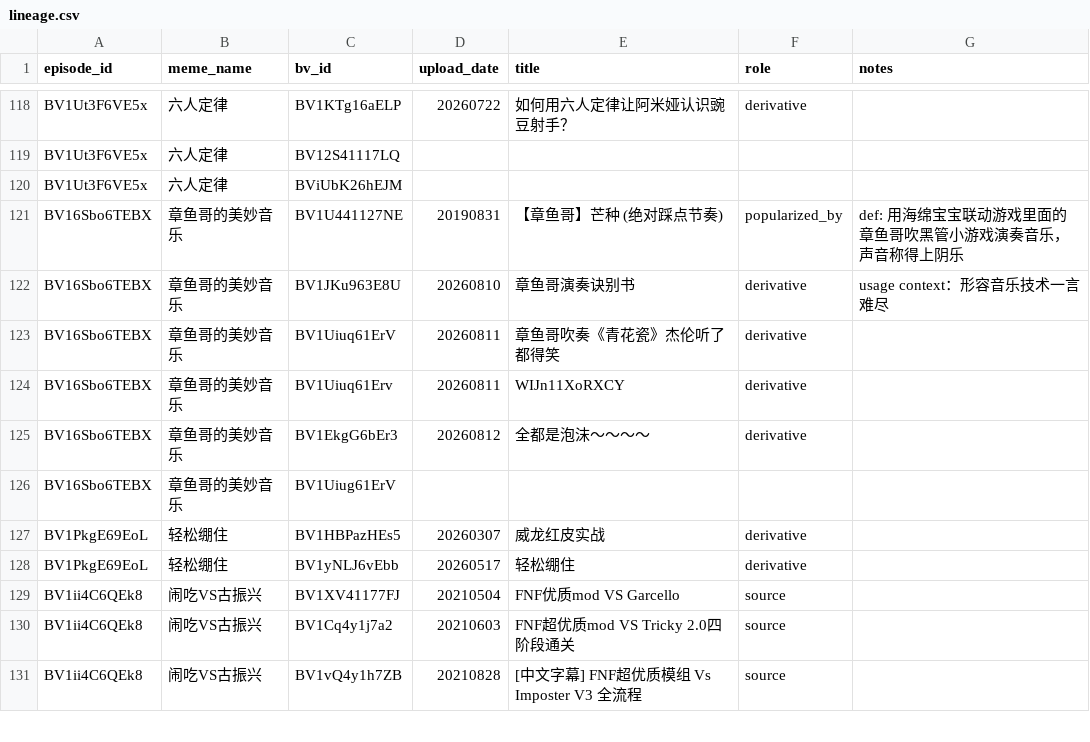
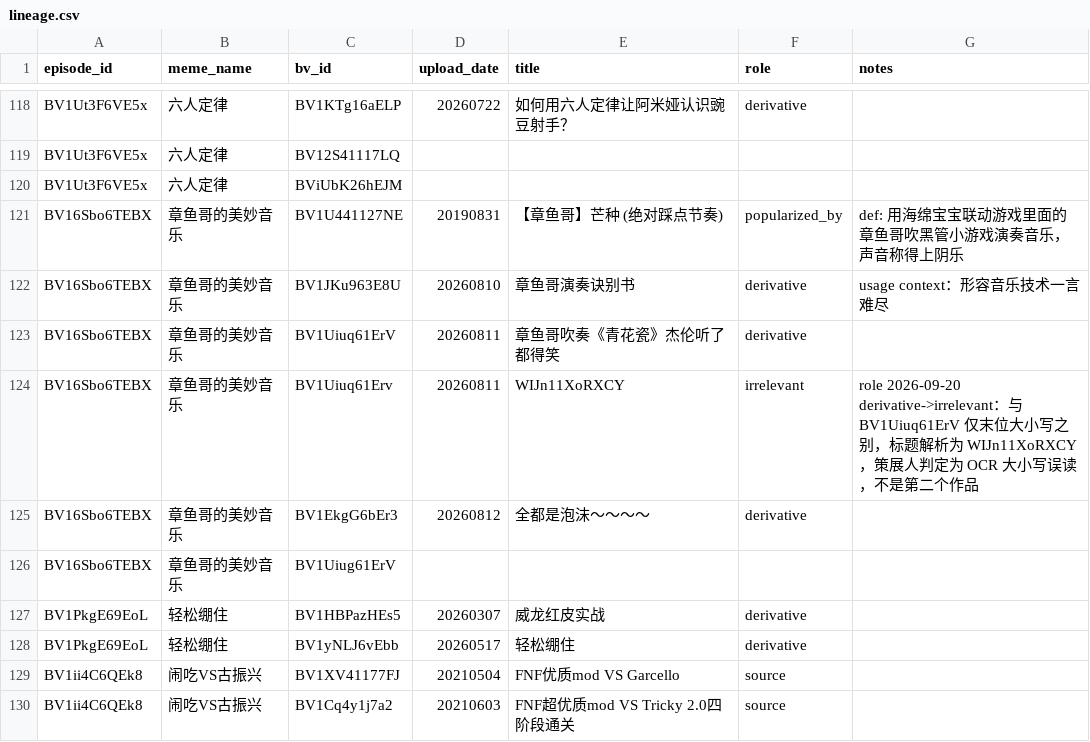
Before and after one commit to CyberMemoir/cyber-memoir, a CSV file: evals/feasibility/lineage.csv, drawn as a sheet; only a part is shown, gaps mark what is left out; the shorter side is filled out with more unchanged rows.

```diff
--- a/evals/feasibility/lineage.csv
+++ b/evals/feasibility/lineage.csv
@@ -123,3 +123,3 @@ BV16Sbo6TEBX,章鱼哥的美妙音乐,BV1JKu963E8U,20260810,章鱼哥演奏诀
 BV16Sbo6TEBX,章鱼哥的美妙音乐,BV1Uiuq61ErV,20260811,章鱼哥吹奏《青花瓷》杰伦听了都得笑,derivative,
-BV16Sbo6TEBX,章鱼哥的美妙音乐,BV1Uiuq61Erv,20260811,WIJn11XoRXCY,derivative,
+BV16Sbo6TEBX,章鱼哥的美妙音乐,BV1Uiuq61Erv,20260811,WIJn11XoRXCY,irrelevant,role 2026-09-20 derivative->irrelevant：与 BV1Uiuq61ErV 仅末位大小写之别，标题解析为 WIJn11XoRXCY，策展人判定为 OCR 大小写误读，不是第二个作品
 BV16Sbo6TEBX,章鱼哥的美妙音乐,BV1EkgG6bEr3,20260812,全都是泡沫～～～～,derivative,
```
Also changed, not shown: 1 other file.
